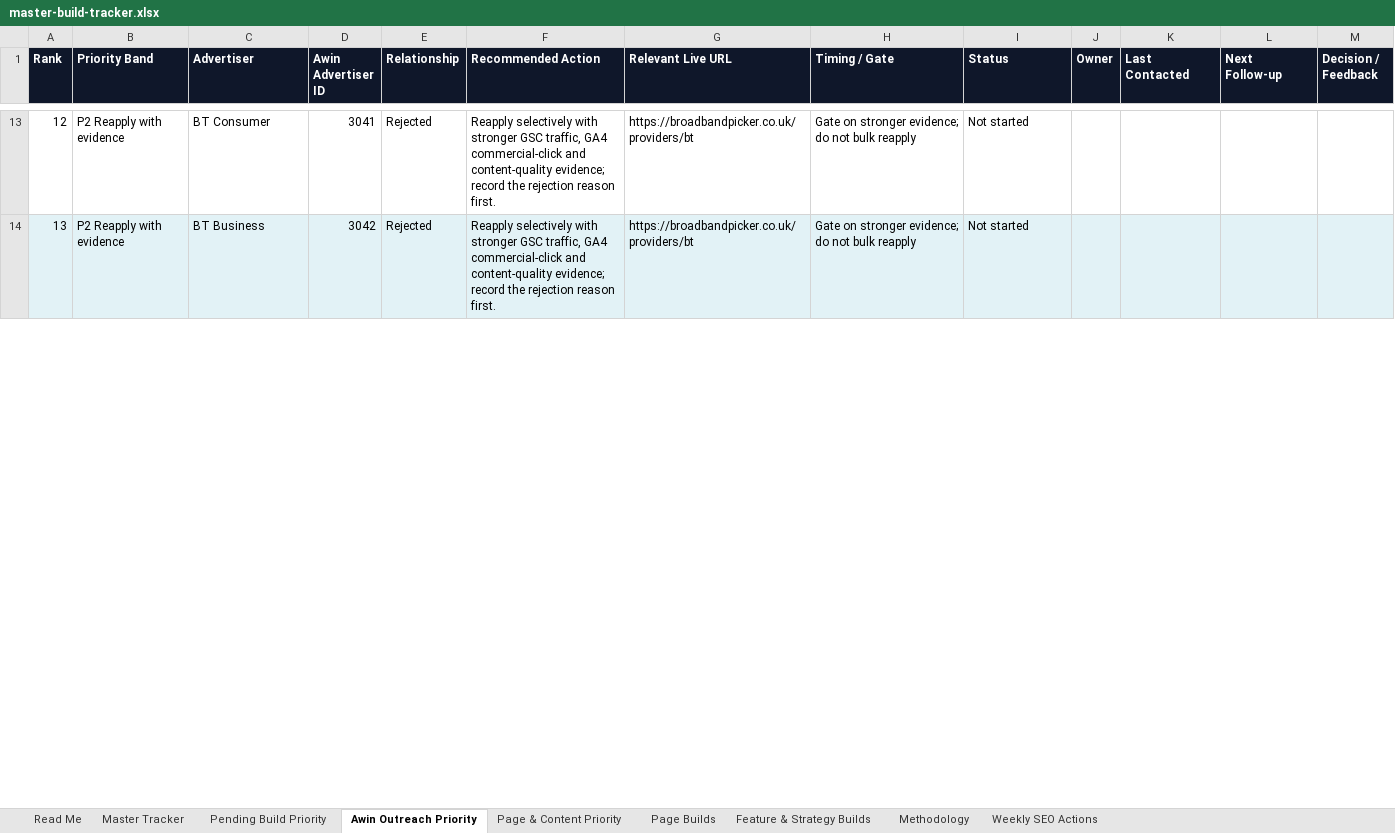
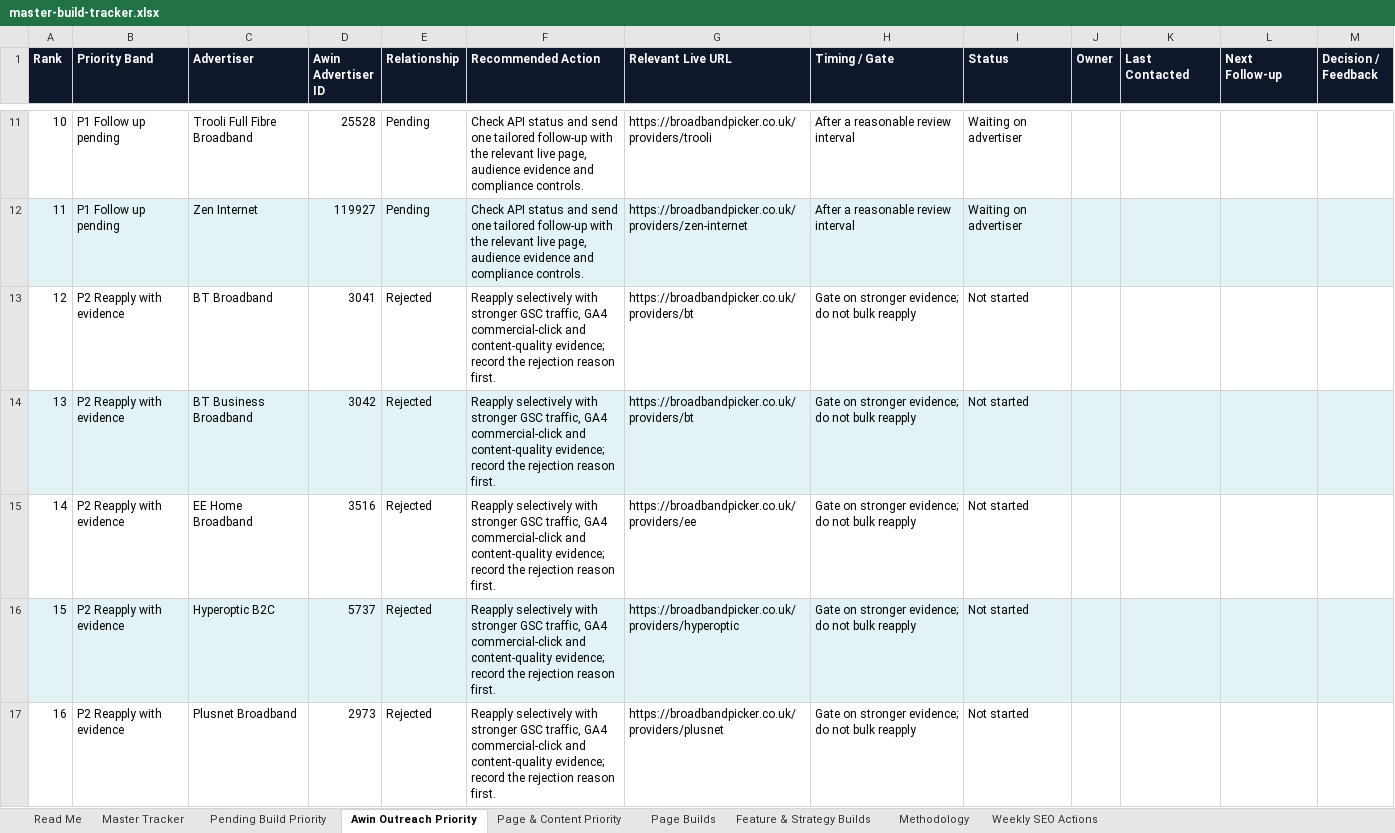
Before and after one commit to sahilsayed-ielts/broadbandpicker, an Excel workbook: docs/master-build-tracker.xlsx, sheet Awin Outreach Priority, drawn as a sheet; only a part is shown, gaps mark what is left out; values as stored, in another font and other column widths than the file's, no borders; table styles not drawn; the diff covers the shown part only; the diff names each change by its address in the sheet, - before the commit and + after, or states it on an @@ line.

```diff
--- a/docs/master-build-tracker.xlsx (sheet Awin Outreach Priority)
+++ b/docs/master-build-tracker.xlsx (sheet Awin Outreach Priority)
@@ column A (Rank) renumbered between rows 4 and 21 @@
+row 11: 10 | P1 Follow up pending | Trooli Full Fibre Broadband | 25528 | Pending | Check API status and send one tailored follow-up with the relevant live page, audience evidence and compliance controls. | https://broadbandpicker.co.uk/providers/trooli | After a reasonable review interval | Waiting on advertiser
+row 12: 11 | P1 Follow up pending | Zen Internet | 119927 | Pending | Check API status and send one tailored follow-up with the relevant live page, audience evidence and compliance controls. | https://broadbandpicker.co.uk/providers/zen-internet | After a reasonable review interval | Waiting on advertiser
-C13 (Advertiser): BT Consumer
+C13 (Advertiser): BT Broadband
-C14 (Advertiser): BT Business
+C14 (Advertiser): BT Business Broadband
+row 15: 14 | P2 Reapply with evidence | EE Home Broadband | 3516 | Rejected | Reapply selectively with stronger GSC traffic, GA4 commercial-click and content-quality evidence; record the rejection reason first. | https://broadbandpicker.co.uk/providers/ee | Gate on stronger evidence; do not bulk reapply | Not started
+row 16: 15 | P2 Reapply with evidence | Hyperoptic B2C | 5737 | Rejected | Reapply selectively with stronger GSC traffic, GA4 commercial-click and content-quality evidence; record the rejection reason first. | https://broadbandpicker.co.uk/providers/hyperoptic | Gate on stronger evidence; do not bulk reapply | Not started
+row 17: 16 | P2 Reapply with evidence | Plusnet Broadband | 2973 | Rejected | Reapply selectively with stronger GSC traffic, GA4 commercial-click and content-quality evidence; record the rejection reason first. | https://broadbandpicker.co.uk/providers/plusnet | Gate on stronger evidence; do not bulk reapply | Not started
```
Also changed, not shown: 2 added rows, 6 removed rows, 1 moved row, 10 edited cells and cell formats elsewhere in this sheet, sheet Pending Build Priority, sheet Feature & Strategy Builds, sheet Master Tracker, sheet Methodology, 50 other files.
